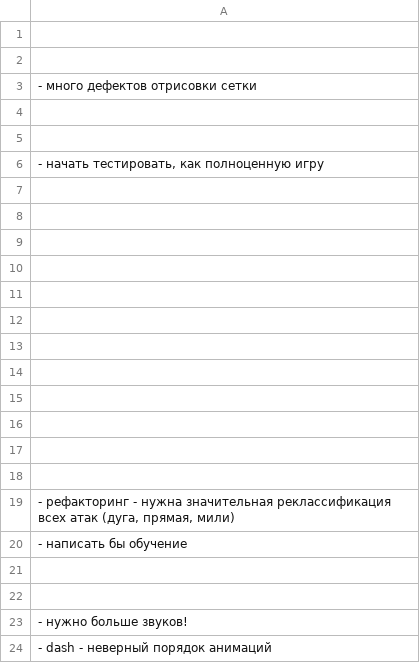
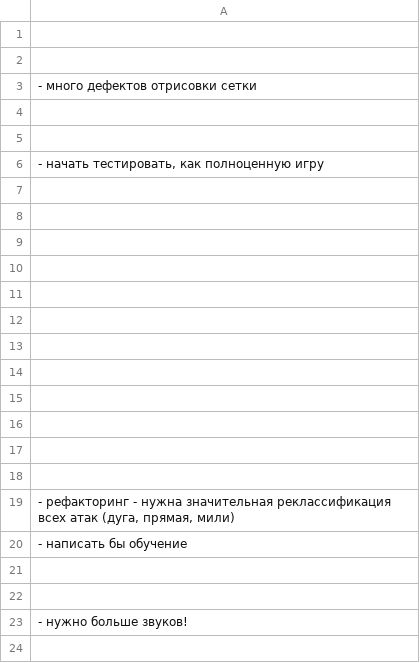
Before and after one commit to 80STH/NGTBS-3, a CSV file: docs/todo.csv, drawn as a sheet.

```diff
--- a/docs/todo.csv
+++ b/docs/todo.csv
@@ -23,2 +23 @@
 - нужно больше звуков!
-"- dash - неверный порядок анимаций"
```
Also changed, not shown: 2 other files.
